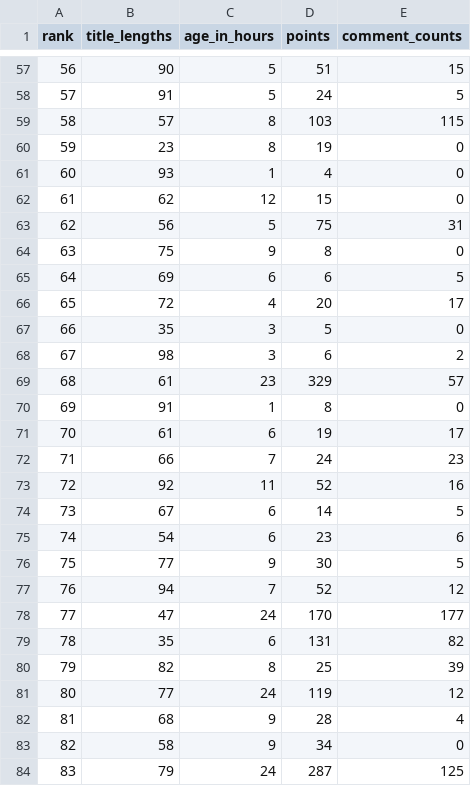
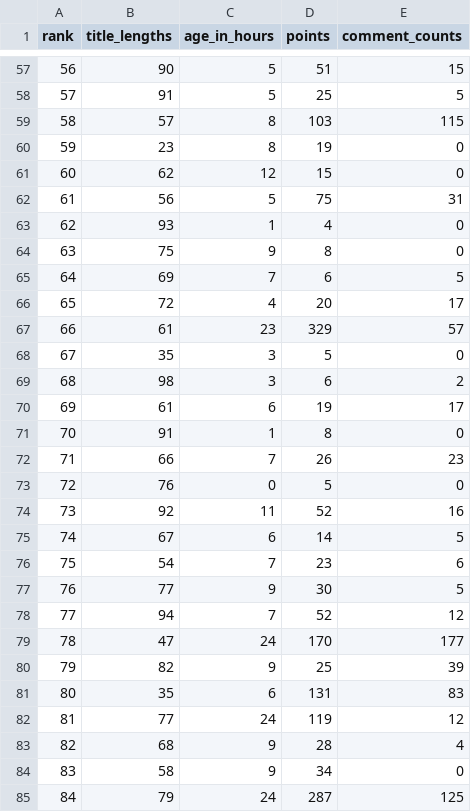
Before and after one commit to melanieprettyman/Summer2024, a CSV file: HW3/hackerPosts.csv, drawn as a sheet; only a part is shown, gaps mark what is left out; removed rows and columns are numbered as before the commit, all else as after; the diff covers the shown part only; the diff names each change by its address in the sheet, - before the commit and + after, or states it on an @@ line.

```diff
--- a/HW3/hackerPosts.csv
+++ b/HW3/hackerPosts.csv
@@ column A (rank) renumbered between rows 5 and 148 @@
-D58 (points): 24
+D58 (points): 25
@@ row 61 moved to row 63: 62 @@
-C65 (age_in_hours): 6
+C65 (age_in_hours): 7
@@ row 69 moved to row 67: 66 @@
@@ row 71 moved to row 70: 69 @@
-D72 (points): 24
+D72 (points): 26
+row 73: 72 | 76 | 0 | 5 | 0
-C76 (age_in_hours): 6
+C76 (age_in_hours): 7
-row 79: 78 | 35 | 6 | 131 | 82
-C80 (age_in_hours): 8
+C80 (age_in_hours): 9
+row 81: 80 | 35 | 6 | 131 | 83
```
Also changed, not shown: 11 added rows, 12 removed rows, 15 moved rows and 28 edited cells elsewhere in this file, 6 other files.
